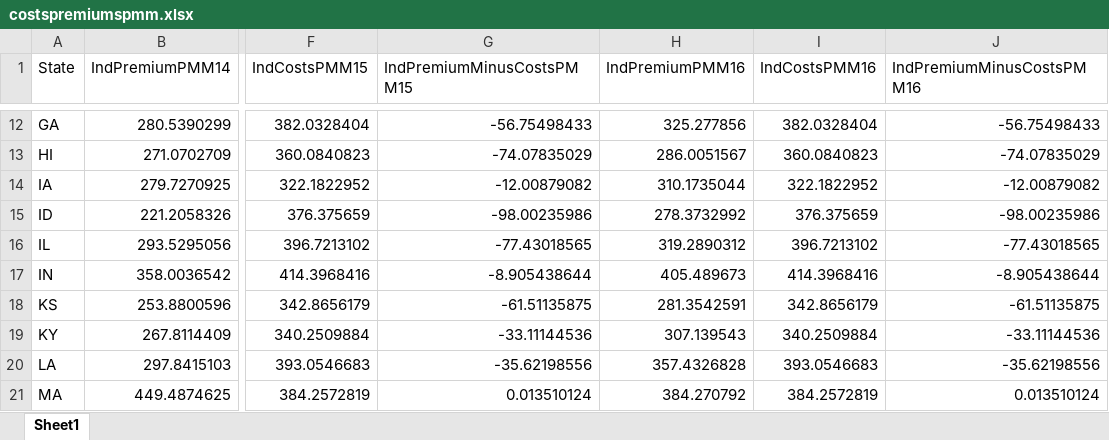
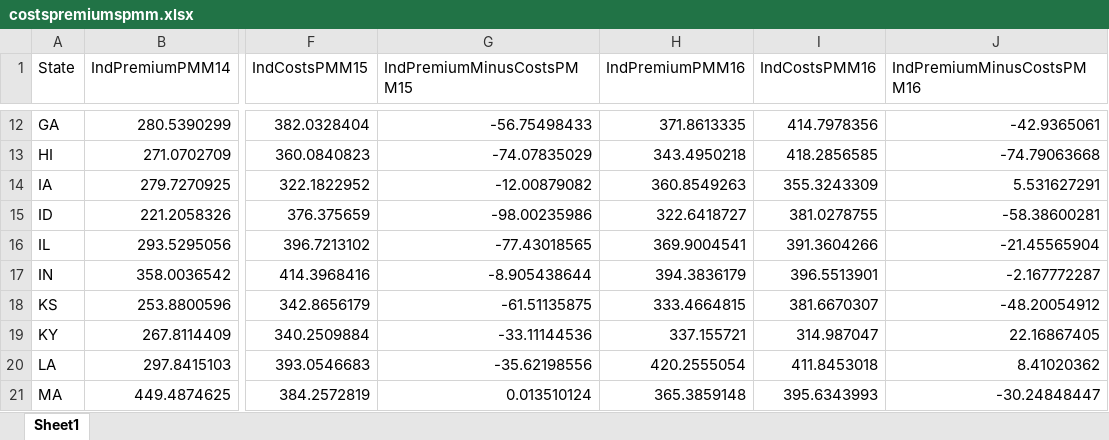
Before and after one commit to Aquaroyal72/risk-adjustment-model-2, an Excel workbook: Week6/Output/costspremiumspmm.xlsx, sheet Sheet1, drawn as a sheet; only a part is shown, gaps mark what is left out; values as stored, in another font and other column widths than the file's, no borders; the diff covers the shown part only; the diff names each change by its address in the sheet, - before the commit and + after, or states it on an @@ line.

```diff
--- a/Week6/Output/costspremiumspmm.xlsx (sheet Sheet1)
+++ b/Week6/Output/costspremiumspmm.xlsx (sheet Sheet1)
-H12 (IndPremiumPMM16): 325.277856
+H12 (IndPremiumPMM16): 371.8613335
-I12 (IndCostsPMM16): 382.0328404
+I12 (IndCostsPMM16): 414.7978356
-J12 (IndPremiumMinusCostsPMM16): -56.75498433
+J12 (IndPremiumMinusCostsPMM16): -42.9365061
-H13 (IndPremiumPMM16): 286.0051567
+H13 (IndPremiumPMM16): 343.4950218
-I13 (IndCostsPMM16): 360.0840823
+I13 (IndCostsPMM16): 418.2856585
-J13 (IndPremiumMinusCostsPMM16): -74.07835029
+J13 (IndPremiumMinusCostsPMM16): -74.79063668
-H14 (IndPremiumPMM16): 310.1735044
+H14 (IndPremiumPMM16): 360.8549263
-I14 (IndCostsPMM16): 322.1822952
+I14 (IndCostsPMM16): 355.3243309
-J14 (IndPremiumMinusCostsPMM16): -12.00879082
+J14 (IndPremiumMinusCostsPMM16): 5.531627291
-H15 (IndPremiumPMM16): 278.3732992
+H15 (IndPremiumPMM16): 322.6418727
-I15 (IndCostsPMM16): 376.375659
+I15 (IndCostsPMM16): 381.0278755
-J15 (IndPremiumMinusCostsPMM16): -98.00235986
+J15 (IndPremiumMinusCostsPMM16): -58.38600281
-H16 (IndPremiumPMM16): 319.2890312
+H16 (IndPremiumPMM16): 369.9004541
-I16 (IndCostsPMM16): 396.7213102
+I16 (IndCostsPMM16): 391.3604266
-J16 (IndPremiumMinusCostsPMM16): -77.43018565
+J16 (IndPremiumMinusCostsPMM16): -21.45565904
-H17 (IndPremiumPMM16): 405.489673
+H17 (IndPremiumPMM16): 394.3836179
-I17 (IndCostsPMM16): 414.3968416
+I17 (IndCostsPMM16): 396.5513901
-J17 (IndPremiumMinusCostsPMM16): -8.905438644
+J17 (IndPremiumMinusCostsPMM16): -2.167772287
-H18 (IndPremiumPMM16): 281.3542591
+H18 (IndPremiumPMM16): 333.4664815
-I18 (IndCostsPMM16): 342.8656179
+I18 (IndCostsPMM16): 381.6670307
-J18 (IndPremiumMinusCostsPMM16): -61.51135875
+J18 (IndPremiumMinusCostsPMM16): -48.20054912
-H19 (IndPremiumPMM16): 307.139543
+H19 (IndPremiumPMM16): 337.155721
-I19 (IndCostsPMM16): 340.2509884
+I19 (IndCostsPMM16): 314.987047
-J19 (IndPremiumMinusCostsPMM16): -33.11144536
+J19 (IndPremiumMinusCostsPMM16): 22.16867405
-H20 (IndPremiumPMM16): 357.4326828
+H20 (IndPremiumPMM16): 420.2555054
-I20 (IndCostsPMM16): 393.0546683
+I20 (IndCostsPMM16): 411.8453018
-J20 (IndPremiumMinusCostsPMM16): -35.62198556
+J20 (IndPremiumMinusCostsPMM16): 8.41020362
-H21 (IndPremiumPMM16): 384.270792
+H21 (IndPremiumPMM16): 365.3859148
-I21 (IndCostsPMM16): 384.2572819
+I21 (IndCostsPMM16): 395.6343993
-J21 (IndPremiumMinusCostsPMM16): 0.013510124
+J21 (IndPremiumMinusCostsPMM16): -30.24848447
```
Also changed, not shown: 1 added row and 120 edited cells elsewhere in this sheet, Week6/Output/herfindahlindex.xlsx, Week6/Output/numericalenrollment.xlsx, 38 other files.
